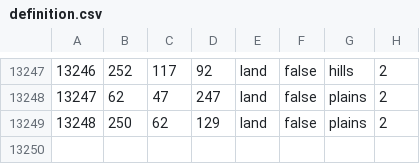
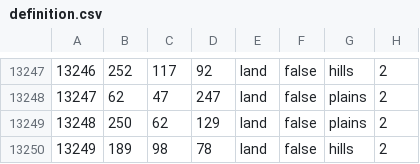
Before and after one commit to Robert00620052004/FSM-A-New-Dawn-States, a CSV file: map/definition.csv, drawn as a sheet; only a part is shown, gaps mark what is left out; the diff names each change by its address in the sheet, - before the commit and + after, or states it on an @@ line.

```diff
--- a/map/definition.csv
+++ b/map/definition.csv
+row 13250: 13249 | 189 | 98 | 78 | land | false | hills | 2
```
Also changed, not shown: 4 other files.
